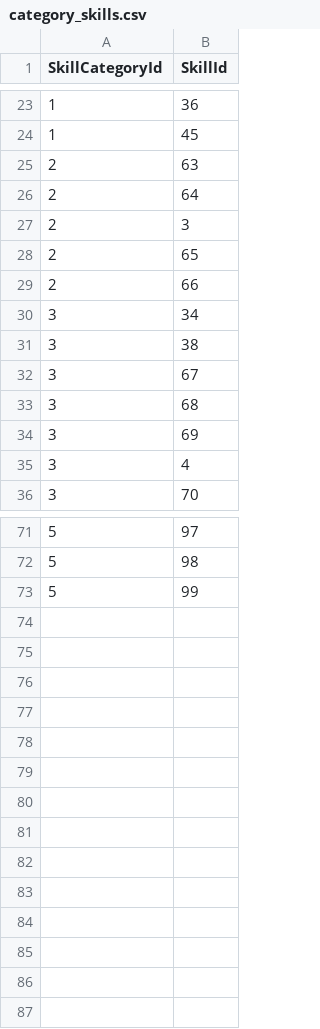
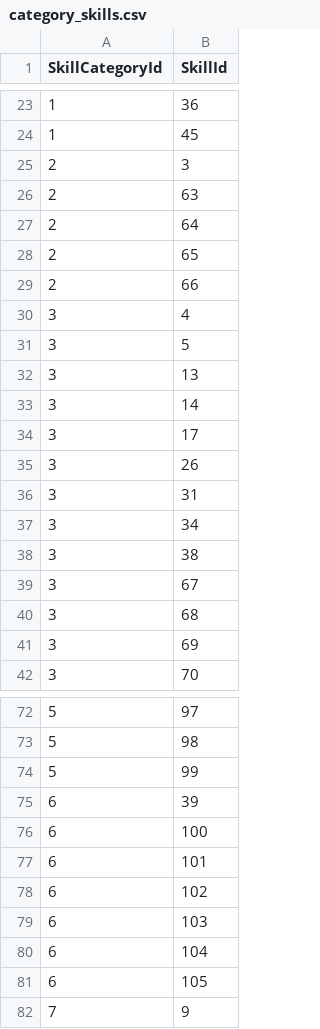
Before and after one commit to rodmjay/ResumePro, a CSV file: ResumePro/Seeding/csv/category_skills.csv, drawn as a sheet; only a part is shown, gaps mark what is left out; the diff names each change by its address in the sheet, - before the commit and + after, or states it on an @@ line.

```diff
--- a/ResumePro/Seeding/csv/category_skills.csv
+++ b/ResumePro/Seeding/csv/category_skills.csv
@@ row 27 moved to row 25: 2 @@
@@ row 35 moved to row 30: 3 @@
@@ row 51 moved to row 31: 3 @@
@@ row 52 moved to row 32: 3 @@
@@ row 53 moved to row 33: 3 @@
@@ row 54 moved to row 34: 3 @@
@@ row 55 moved to row 35: 3 @@
+row 36: 3 | 31
+row 75: 6 | 39
+row 76: 6 | 100
+row 77: 6 | 101
+row 78: 6 | 102
+row 79: 6 | 103
+row 80: 6 | 104
+row 81: 6 | 105
+row 82: 7 | 9
```
Also changed, not shown: ResumePro/Seeding/csv/persona_skills.csv, ResumePro/Seeding/csv/skill_categories.csv, 42 other files.
